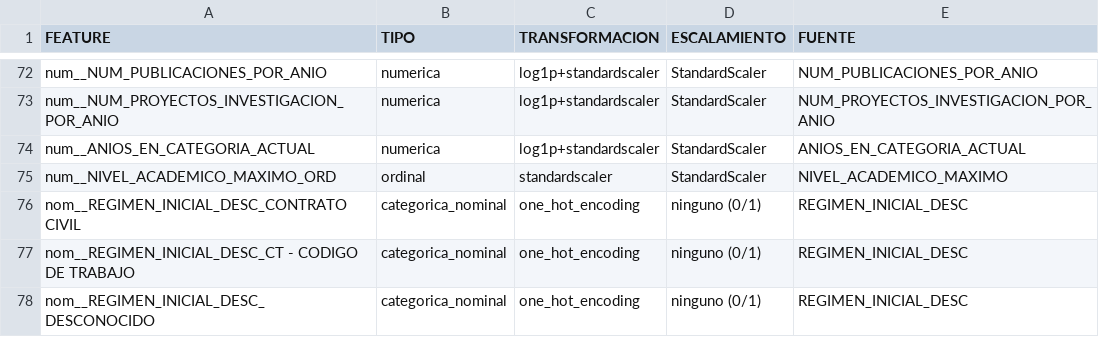
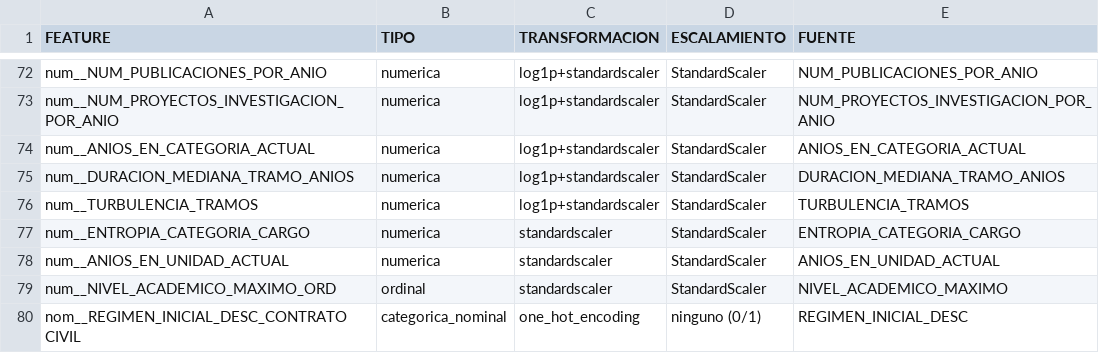
Before and after one commit to Pamela-rugel/Proyecto_Tesis, a CSV file: data/modeling/feature_names_modelado.csv, drawn as a sheet; only a part is shown, gaps mark what is left out; the shorter side is filled out with more unchanged rows; the diff names each change by its address in the sheet, - before the commit and + after, or states it on an @@ line.

```diff
--- a/data/modeling/feature_names_modelado.csv
+++ b/data/modeling/feature_names_modelado.csv
+row 75: num__DURACION_MEDIANA_TRAMO_ANIOS | numerica | log1p+standardscaler | StandardScaler | DURACION_MEDIANA_TRAMO_ANIOS
+row 76: num__TURBULENCIA_TRAMOS | numerica | log1p+standardscaler | StandardScaler | TURBULENCIA_TRAMOS
+row 77: num__ENTROPIA_CATEGORIA_CARGO | numerica | standardscaler | StandardScaler | ENTROPIA_CATEGORIA_CARGO
+row 78: num__ANIOS_EN_UNIDAD_ACTUAL | numerica | standardscaler | StandardScaler | ANIOS_EN_UNIDAD_ACTUAL
```
Also changed, not shown: data/clustering/cluster_profiles.csv, data/clustering/clusters_personas.csv, 45 other files.
